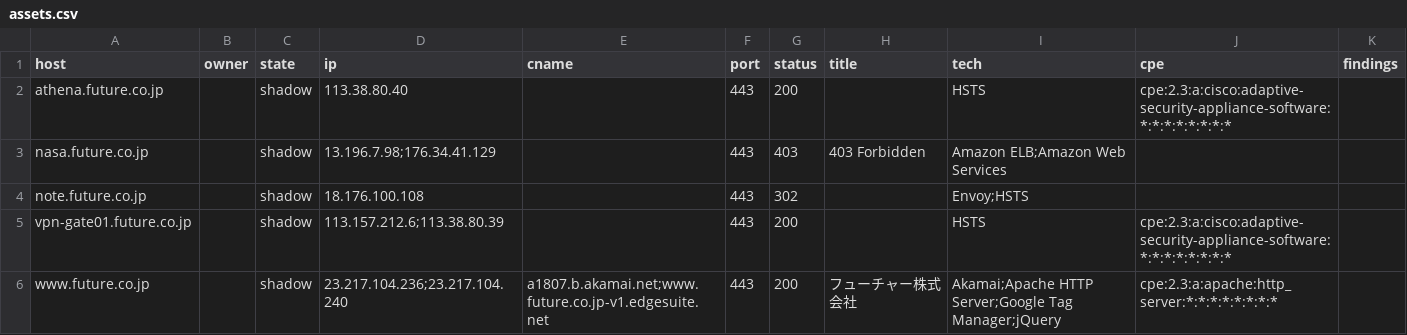
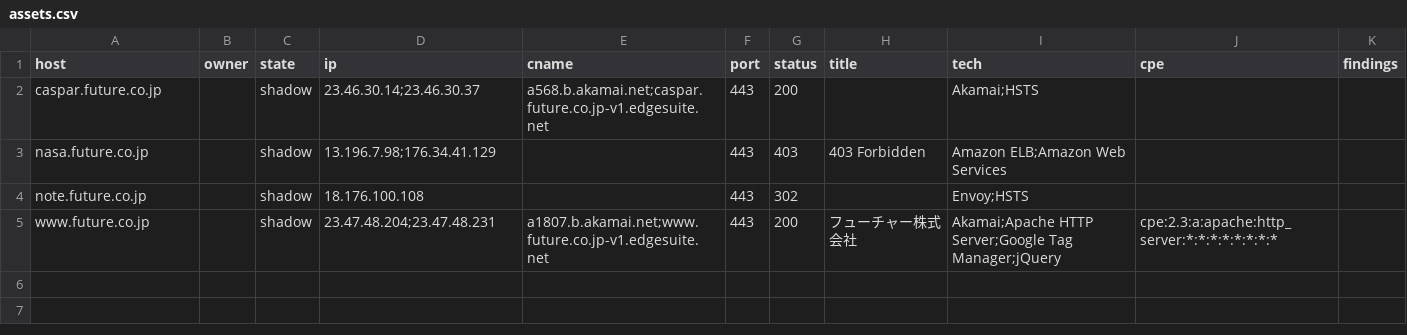
Before and after one commit to yusuk8er/mini-easm9, a CSV file: assets.csv, drawn as a sheet.

```diff
--- a/assets.csv
+++ b/assets.csv
@@ -1,6 +1,5 @@
 host,owner,state,ip,cname,port,status,title,tech,cpe,findings
-athena.future.co.jp,,shadow,113.38.80.40,,443,200,,HSTS,cpe:2.3:a:cisco:adaptive-security-appliance-software:*:*:*:*:*:*:*:*,
+caspar.future.co.jp,,shadow,23.46.30.14;23.46.30.37,a568.b.akamai.net;caspar.future.co.jp-v1.edgesuite.net,443,200,,Akamai;HSTS,,
 nasa.future.co.jp,,shadow,13.196.7.98;176.34.41.129,,443,403,403 Forbidden,Amazon ELB;Amazon Web Services,,
 note.future.co.jp,,shadow,18.176.100.108,,443,302,,Envoy;HSTS,,
-vpn-gate01.future.co.jp,,shadow,113.157.212.6;113.38.80.39,,443,200,,HSTS,cpe:2.3:a:cisco:adaptive-security-appliance-software:*:*:*:*:*:*:*:*,
-www.future.co.jp,,shadow,23.217.104.236;23.217.104.240,a1807.b.akamai.net;www.future.co.jp-v1.edgesuite.net,443,200,フューチャー株式会社,Akamai;Apache HTTP Server;Google Tag Manager;jQuery,cpe:2.3:a:apache:http_server:*:*:*:*:*:*:*:*,
+www.future.co.jp,,shadow,23.47.48.204;23.47.48.231,a1807.b.akamai.net;www.future.co.jp-v1.edgesuite.net,443,200,フューチャー株式会社,Akamai;Apache HTTP Server;Google Tag Manager;jQuery,cpe:2.3:a:apache:http_server:*:*:*:*:*:*:*:*,
```
Also changed, not shown: 7 other files.
